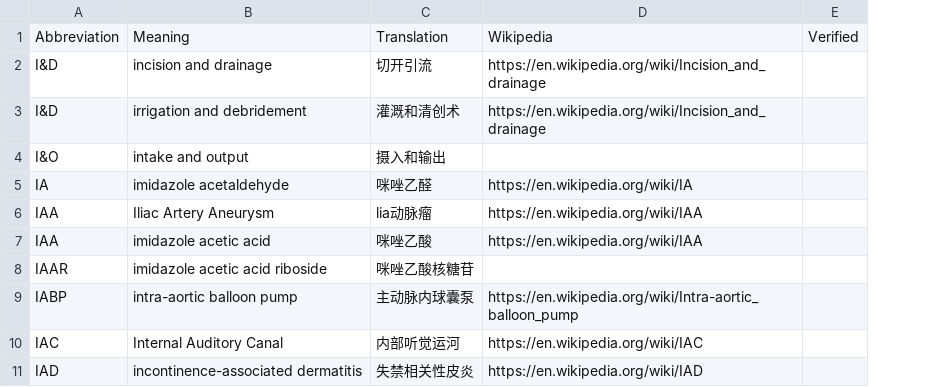
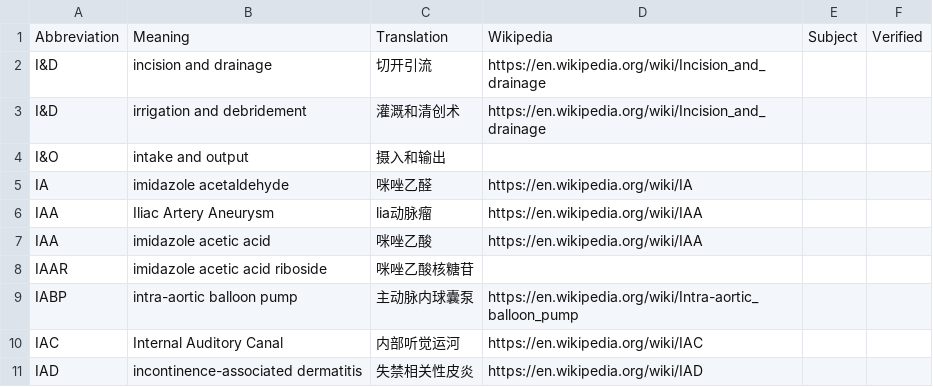
Before and after one commit to KumaTea/medical-abbreviations, a CSV file: split/i.csv, drawn as a sheet; only a part is shown; the diff names each change by its address in the sheet, - before the commit and + after, or states it on an @@ line.

```diff
--- a/split/i.csv
+++ b/split/i.csv
+column E, row 1: Subject
```
Also changed, not shown: split/a.csv, split/c.csv, 31 other files.
